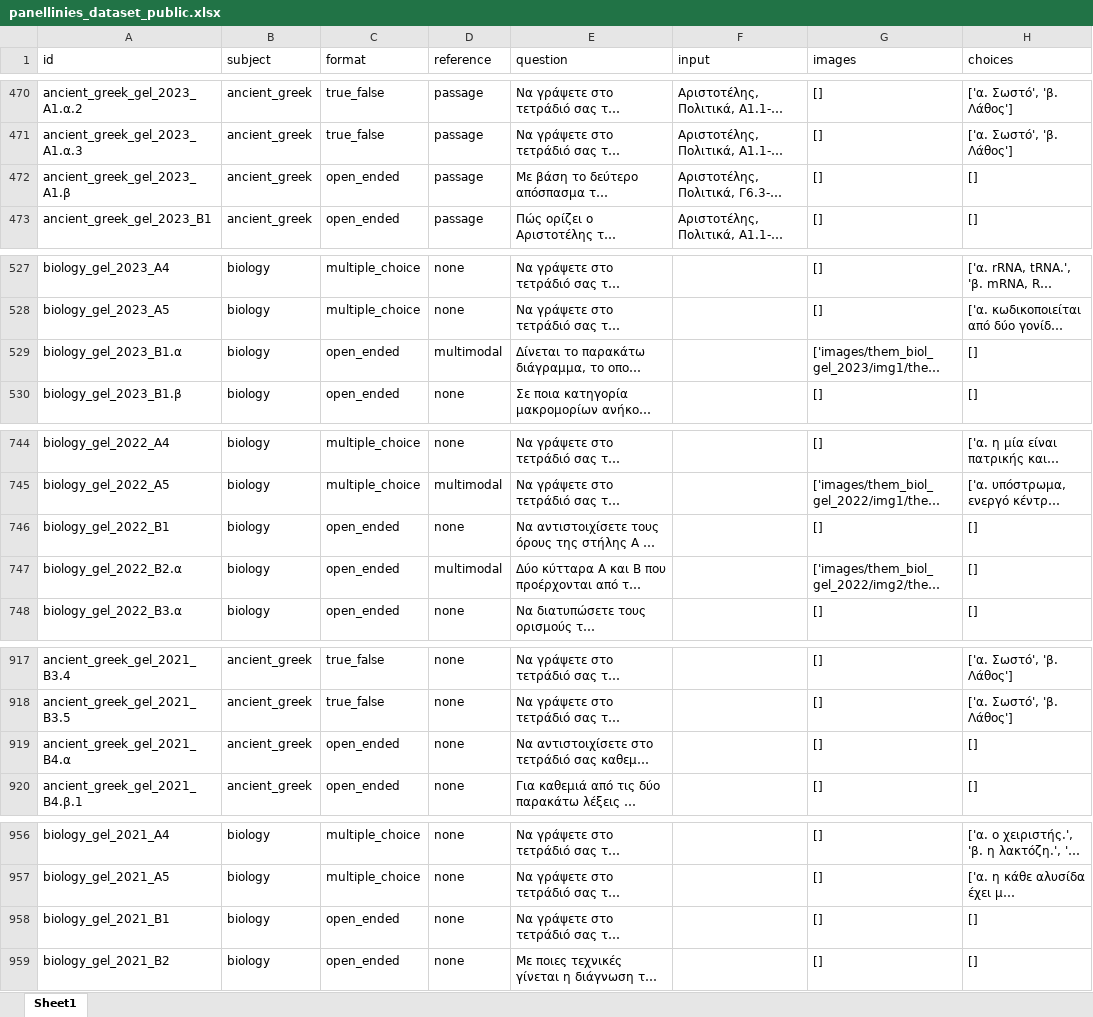
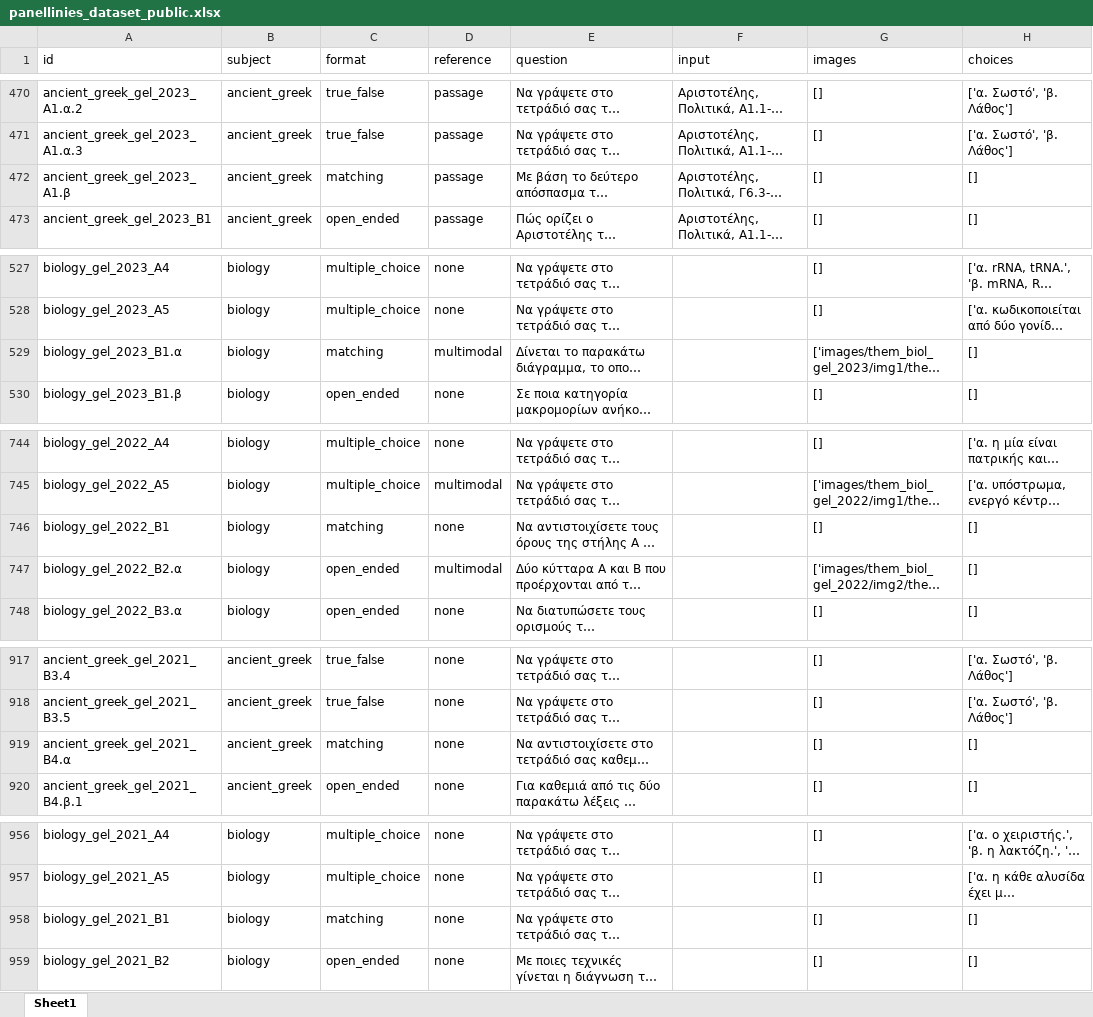
Before and after one commit to PK9811-hub/panellinies_exams_dataset, an Excel workbook: results/panellinies_dataset_public.xlsx, sheet Sheet1, drawn as a sheet; only a part is shown, gaps mark what is left out; long unchanged cells end in …; values as stored, in another font and other column widths than the file's, no borders; the diff covers the shown part only; the diff names each change by its address in the sheet, - before the commit and + after, or states it on an @@ line.

```diff
--- a/results/panellinies_dataset_public.xlsx (sheet Sheet1)
+++ b/results/panellinies_dataset_public.xlsx (sheet Sheet1)
-C472 (format): open_ended
+C472 (format): matching
-C529 (format): open_ended
+C529 (format): matching
-C746 (format): open_ended
+C746 (format): matching
-C919 (format): open_ended
+C919 (format): matching
-C958 (format): open_ended
+C958 (format): matching
```
Also changed, not shown: 9 edited cells elsewhere in this sheet, results/panellinies_dataset.xlsx, 2 other files.
